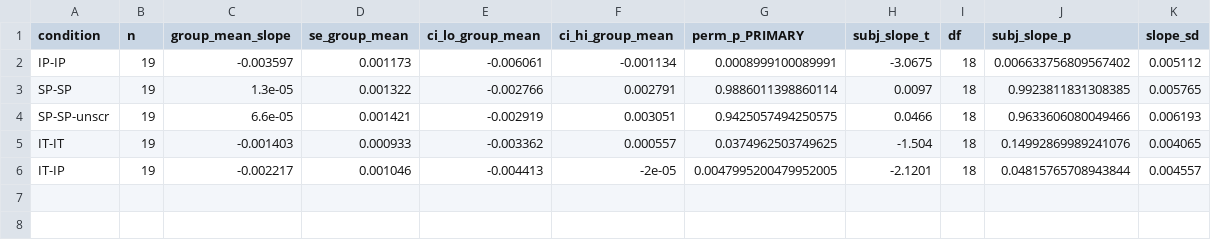
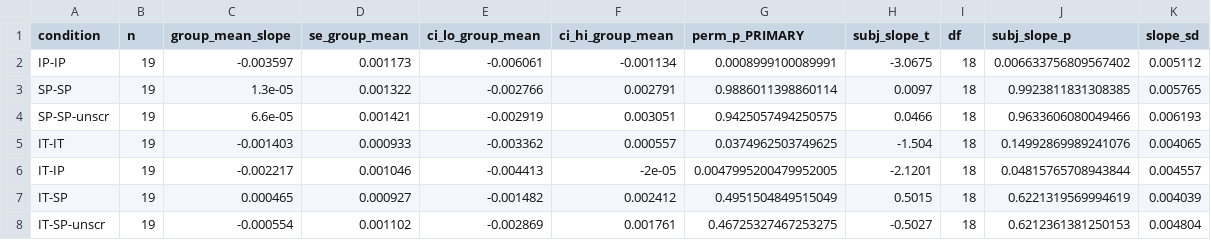
Before and after one commit to xianNeuro/mental_continuity, a CSV file: output/Result2_3_PMC-evolve/data/Result2_3_PMC-evolve_results.csv, drawn as a sheet.

Commit message:
Result2_3: add IT-SP and IT-SP-unscr pattern-evolution schemes
The manuscript reports (competing-task paragraph, Methods, Supplementary Table 4)
whether intact-theory-of-mind (IT) interruption patterns evolve with epoch distance
against the scrambled-pause (SP) group: IT-SP with SP epochs in presentation order,
IT-SP-unscr with SP epochs re-ordered into the intact narrative. Both schemes are
now computed by clean_report_engine.run_evolve with the same engine as the published
schemes and written to the Result2_3 CSV, HTML report and two new trendline figures.

IT-SP: group-mean slope +0.000465, permutation P = 0.4952 (n = 19).
IT-SP-unscr: group-mean slope -0.000554, permutation P = 0.4673 (n = 19).
The five published schemes and their figures are byte-identical to stage 02.

```diff
--- a/output/Result2_3_PMC-evolve/data/Result2_3_PMC-evolve_results.csv
+++ b/output/Result2_3_PMC-evolve/data/Result2_3_PMC-evolve_results.csv
@@ -6 +6,3 @@ IT-IT,19,-0.001403,0.000933,-0.003362,0.000557,0.0374962503749625,-1.504,18,0.14
 IT-IP,19,-0.002217,0.001046,-0.004413,-2e-05,0.0047995200479952005,-2.1201,18,0.04815765708943844,0.004557
+IT-SP,19,0.000465,0.000927,-0.001482,0.002412,0.4951504849515049,0.5015,18,0.6221319569994619,0.004039
+IT-SP-unscr,19,-0.000554,0.001102,-0.002869,0.001761,0.46725327467253275,-0.5027,18,0.6212361381250153,0.004804
```
Also changed, not shown: 5 other files.
